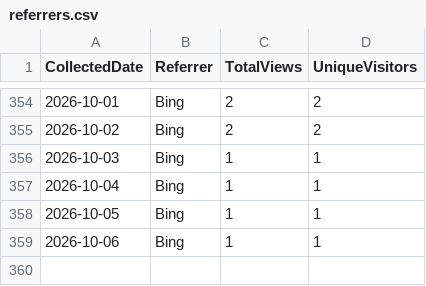
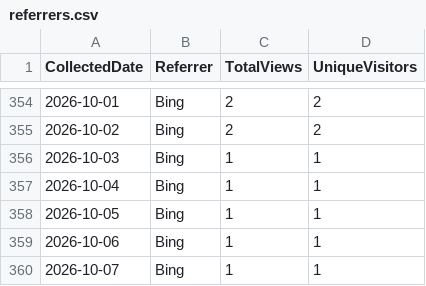
Before and after one commit to ZacharyLuz/Get-AzAIModelAvailability, a CSV file: data/referrers.csv, drawn as a sheet; only a part is shown, gaps mark what is left out; the diff names each change by its address in the sheet, - before the commit and + after, or states it on an @@ line.

```diff
--- a/data/referrers.csv
+++ b/data/referrers.csv
+row 360: 2026-10-07 | Bing | 1 | 1
```
Also changed, not shown: data/paths.csv, data/release-downloads.csv, 3 other files.
